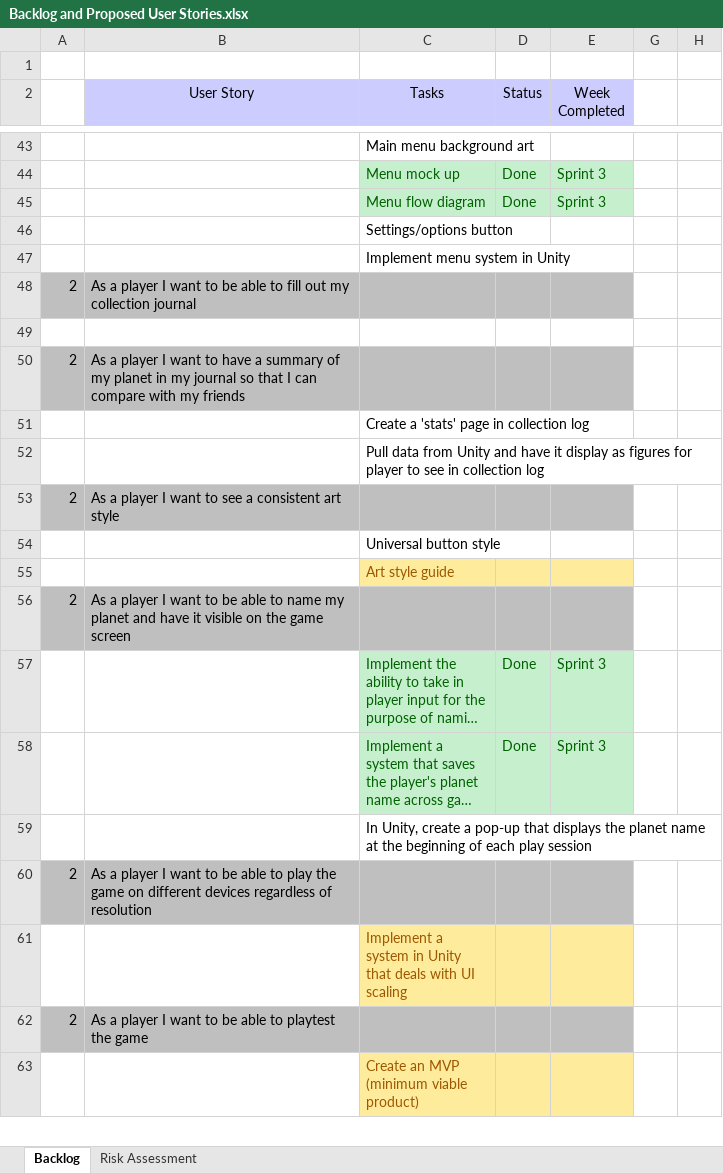
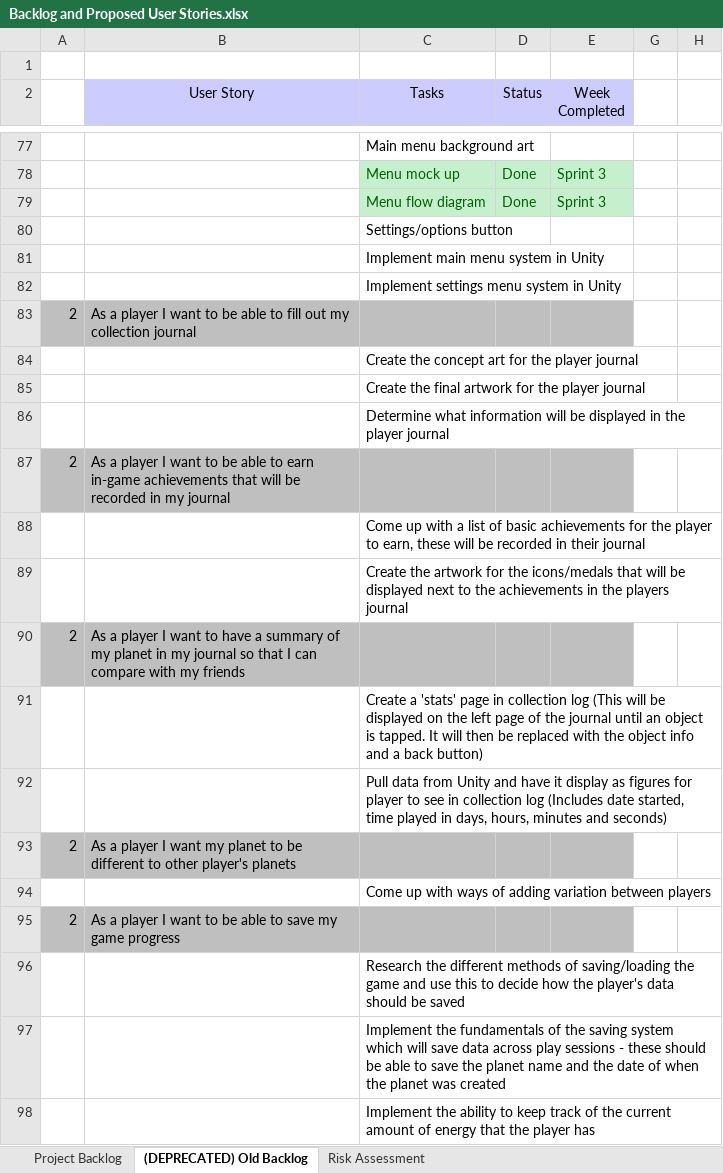
Before and after one commit to UoSGroupProjects1819/game-project-level-6-group-1, an Excel workbook: Management/Backlog and Proposed User Stories.xlsx, sheet (DEPRECATED) Old Backlog, drawn as a sheet; only a part is shown, gaps mark what is left out; the shorter side is filled out with more unchanged rows; long unchanged cells end in …; values as stored, in another font and other column widths than the file's, no borders; addresses are those after the commit; the diff covers the shown part only; the diff names each change by its address in the sheet, - before the commit and + after, or states it on an @@ line.

Commit message:
Update Backlog and Proposed User Stories.xlsx
Updated old backlog with user stories and tasks so that it is easier to gauge what needs to be completed by the team for the creation of the newly designed vertical slice.
Then began creating user stories to match the steps outlined in the tutorial design, these will be broken down into smaller and more manageable tasks for the team to complete over the remainder of the project

```diff
--- a/Management/Backlog and Proposed User Stories.xlsx (sheet (DEPRECATED) Old Backlog)
+++ b/Management/Backlog and Proposed User Stories.xlsx (sheet (DEPRECATED) Old Backlog)
-sheet tab: Backlog
+sheet tab: (DEPRECATED) Old Backlog
+sheet tab: Project Backlog
-C81 (Tasks): Implement menu system in Unity
+C81 (Tasks): Implement main menu system in Unity
+row 82:  |  | Implement settings menu system in Unity
-C84 (Tasks): (empty)
+C84 (Tasks): Create the concept art for the player journal
+row 85:  |  | Create the final artwork for the player journal
+row 86:  |  | Determine what information will be displayed in the player journal
+row 87: 2 | As a player I want to be able to earn in-game achievements that will be recorded in my journal
+row 88:  |  | Come up with a list of basic achievements for the player to earn, these will be recorded in their journal
+row 89:  |  | Create the artwork for the icons/medals that will be displayed next to the achievements in the players journal
-C91 (Tasks): …collection log
+C91 (Tasks): …collection log (This will be displayed on the left page of the journal until an object is tapped. It will then be replaced with the object info and a back button)
-C92 (Tasks): …collection log
+C92 (Tasks): …collection log (Includes date started, time played in days, hours, minutes and seconds)
+row 93: 2 | As a player I want my planet to be different to other player's planets
+row 94:  |  | Come up with ways of adding variation between players
+row 95: 2 | As a player I want to be able to save my game progress
+row 96:  |  | Research the different methods of saving/loading the game and use this to decide how the player's data should be saved
+row 97:  |  | Implement the fundamentals of the saving system which will save data across play sessions - these should be able to save the planet name and the date of when the planet was created
+row 98:  |  | Implement the ability to keep track of the current amount of energy that the player has
```
Also changed, not shown: 49 added rows, 1 removed row, 8 edited cells and cell formats elsewhere in this sheet.
